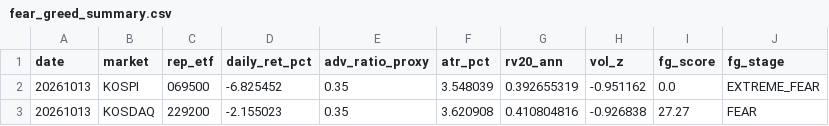
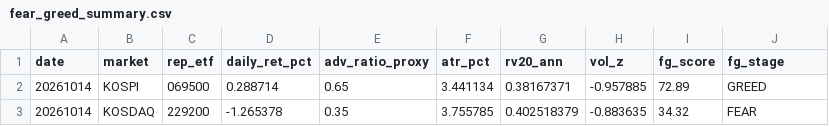
Before and after one commit to jsinvest/dashboard, a CSV file: market-analysis/fear_greed_summary.csv, drawn as a sheet.

```diff
--- a/market-analysis/fear_greed_summary.csv
+++ b/market-analysis/fear_greed_summary.csv
@@ -1,3 +1,3 @@
 date,market,rep_etf,daily_ret_pct,adv_ratio_proxy,atr_pct,rv20_ann,vol_z,fg_score,fg_stage
-20261013,KOSPI,069500,-6.825452,0.35,3.548039,0.392655319,-0.951162,0.0,EXTREME_FEAR
-20261013,KOSDAQ,229200,-2.155023,0.35,3.620908,0.410804816,-0.926838,27.27,FEAR
+20261014,KOSPI,069500,0.288714,0.65,3.441134,0.38167371,-0.957885,72.89,GREED
+20261014,KOSDAQ,229200,-1.265378,0.35,3.755785,0.402518379,-0.883635,34.32,FEAR
```
Also changed, not shown: market-analysis/kosdaq_adr.csv, market-analysis/kospi_adr.csv, 17 other files.
